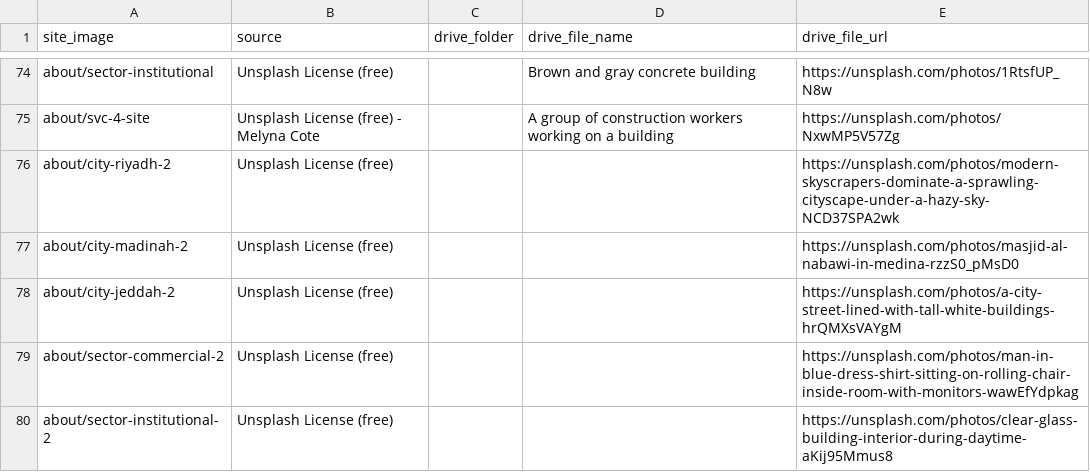
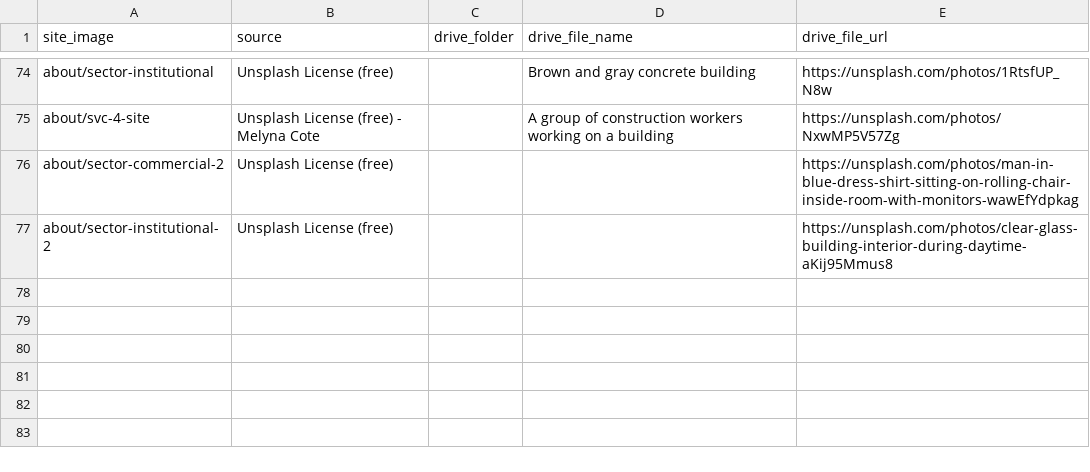
Before and after one commit to Hayat-oak/slab-contracting-website, a TSV file: references/image_sources.tsv, drawn as a sheet; only a part is shown, gaps mark what is left out.

```diff
--- a/references/image_sources.tsv
+++ b/references/image_sources.tsv
@@ -75,5 +75,2 @@ about/sector-institutional	Unsplash License (free)		Brown and gray concrete buil
 about/svc-4-site	Unsplash License (free) - Melyna Cote		A group of construction workers working on a building	https://unsplash.com/photos/NxwMP5V57Zg
-about/city-riyadh-2	Unsplash License (free)			https://unsplash.com/photos/modern-skyscrapers-dominate-a-sprawling-cityscape-under-a-hazy-sky-NCD37SPA2wk
-about/city-madinah-2	Unsplash License (free)			https://unsplash.com/photos/masjid-al-nabawi-in-medina-rzzS0_pMsD0
-about/city-jeddah-2	Unsplash License (free)			https://unsplash.com/photos/a-city-street-lined-with-tall-white-buildings-hrQMXsVAYgM
 about/sector-commercial-2	Unsplash License (free)			https://unsplash.com/photos/man-in-blue-dress-shirt-sitting-on-rolling-chair-inside-room-with-monitors-wawEfYdpkag
```
Also changed, not shown: 4 other files.
